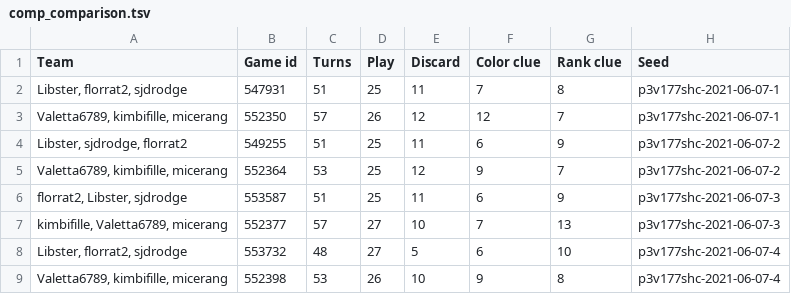
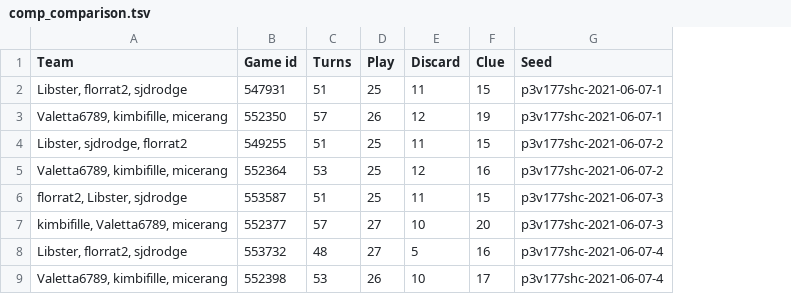
Before and after one commit to Aigul9/hanabi-stats, a TSV file: output/comp_comparison.tsv, drawn as a sheet; removed rows and columns are numbered as before the commit, all else as after; the diff names each change by its address in the sheet, - before the commit and + after, or states it on an @@ line.

Commit message:
comp: sum of color +rank

```diff
--- a/output/comp_comparison.tsv
+++ b/output/comp_comparison.tsv
-column F (Color clue), rows 2-9: 7 | 12 | 6 | 9 | 6 | 7 | 6 | 9
-column G (Rank clue), rows 2-9: 8 | 7 | 9 | 7 | 9 | 13 | 10 | 8
+column F (Clue), rows 2-9: 15 | 19 | 15 | 16 | 15 | 20 | 16 | 17
```
Also changed, not shown: 1 other file.
